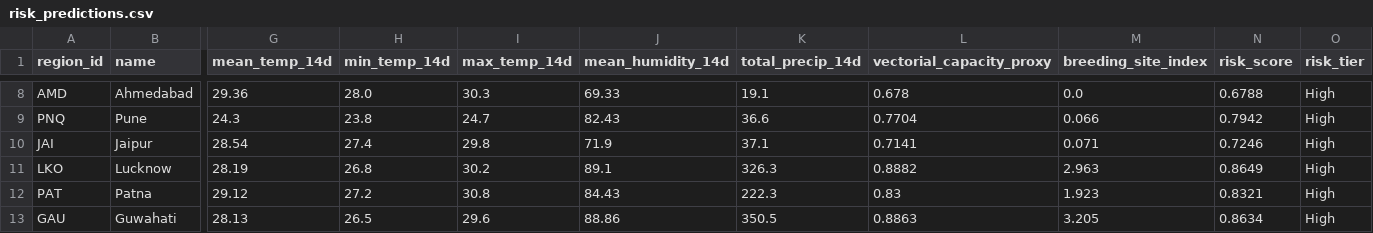
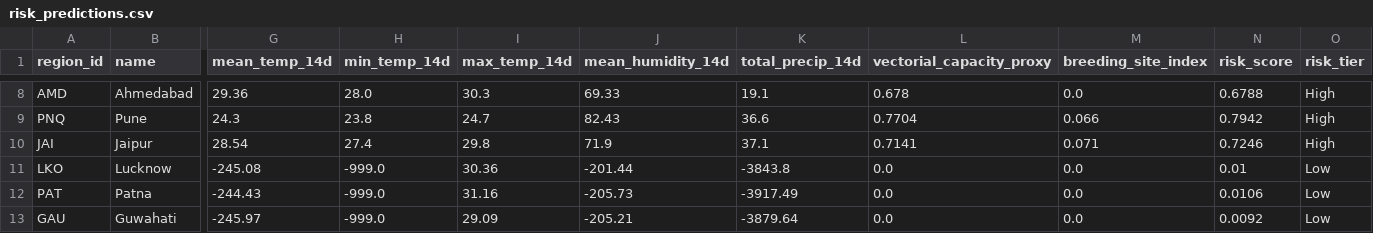
Before and after one commit to Rohith-888-destroyer/BioWeather, a CSV file: data/processed/risk_predictions.csv, drawn as a sheet; only a part is shown, gaps mark what is left out; the diff covers the shown part only; the diff names each change by its address in the sheet, - before the commit and + after, or states it on an @@ line.

```diff
--- a/data/processed/risk_predictions.csv
+++ b/data/processed/risk_predictions.csv
-G11 (mean_temp_14d): 28.19
+G11 (mean_temp_14d): -245.08
-H11 (min_temp_14d): 26.8
+H11 (min_temp_14d): -999.0
-I11 (max_temp_14d): 30.2
+I11 (max_temp_14d): 30.36
-J11 (mean_humidity_14d): 89.1
+J11 (mean_humidity_14d): -201.44
-K11 (total_precip_14d): 326.3
+K11 (total_precip_14d): -3843.8
-L11 (vectorial_capacity_proxy): 0.8882
+L11 (vectorial_capacity_proxy): 0.0
-M11 (breeding_site_index): 2.963
+M11 (breeding_site_index): 0.0
-N11 (risk_score): 0.8649
+N11 (risk_score): 0.01
-O11:O13 (risk_tier): High
+O11:O13 (risk_tier): Low
-G12 (mean_temp_14d): 29.12
+G12 (mean_temp_14d): -244.43
-H12 (min_temp_14d): 27.2
+H12 (min_temp_14d): -999.0
-I12 (max_temp_14d): 30.8
+I12 (max_temp_14d): 31.16
-J12 (mean_humidity_14d): 84.43
+J12 (mean_humidity_14d): -205.73
-K12 (total_precip_14d): 222.3
+K12 (total_precip_14d): -3917.49
-L12 (vectorial_capacity_proxy): 0.83
+L12 (vectorial_capacity_proxy): 0.0
-M12 (breeding_site_index): 1.923
+M12 (breeding_site_index): 0.0
-N12 (risk_score): 0.8321
+N12 (risk_score): 0.0106
-G13 (mean_temp_14d): 28.13
+G13 (mean_temp_14d): -245.97
-H13 (min_temp_14d): 26.5
+H13 (min_temp_14d): -999.0
-I13 (max_temp_14d): 29.6
+I13 (max_temp_14d): 29.09
-J13 (mean_humidity_14d): 88.86
+J13 (mean_humidity_14d): -205.21
-K13 (total_precip_14d): 350.5
+K13 (total_precip_14d): -3879.64
-L13 (vectorial_capacity_proxy): 0.8863
+L13 (vectorial_capacity_proxy): 0.0
-M13 (breeding_site_index): 3.205
+M13 (breeding_site_index): 0.0
-N13 (risk_score): 0.8634
+N13 (risk_score): 0.0092
```
Also changed, not shown: 94 edited cells elsewhere in this file, data/processed/features_latest.csv, 7 other files.
